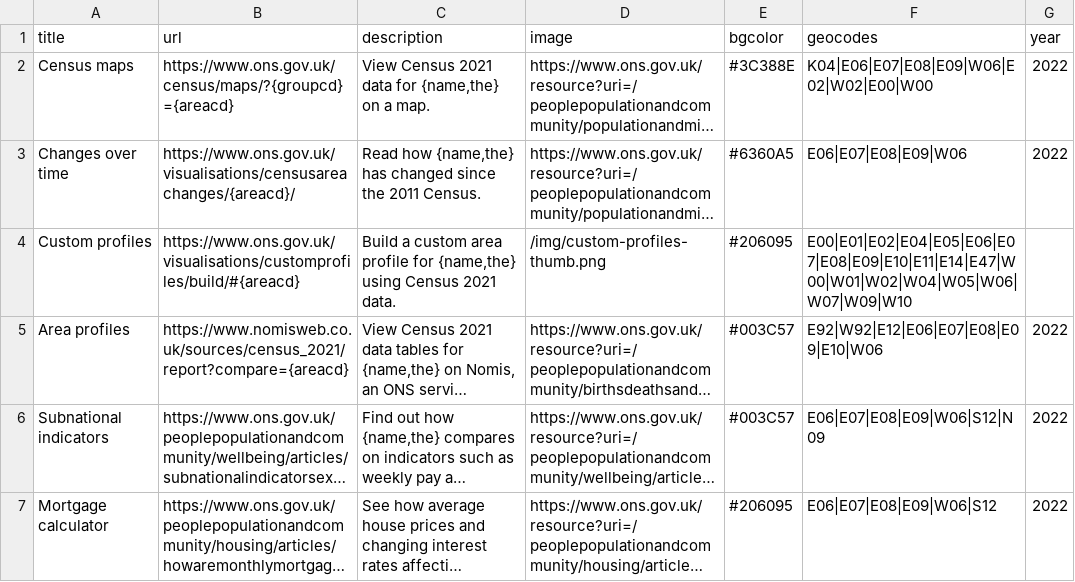
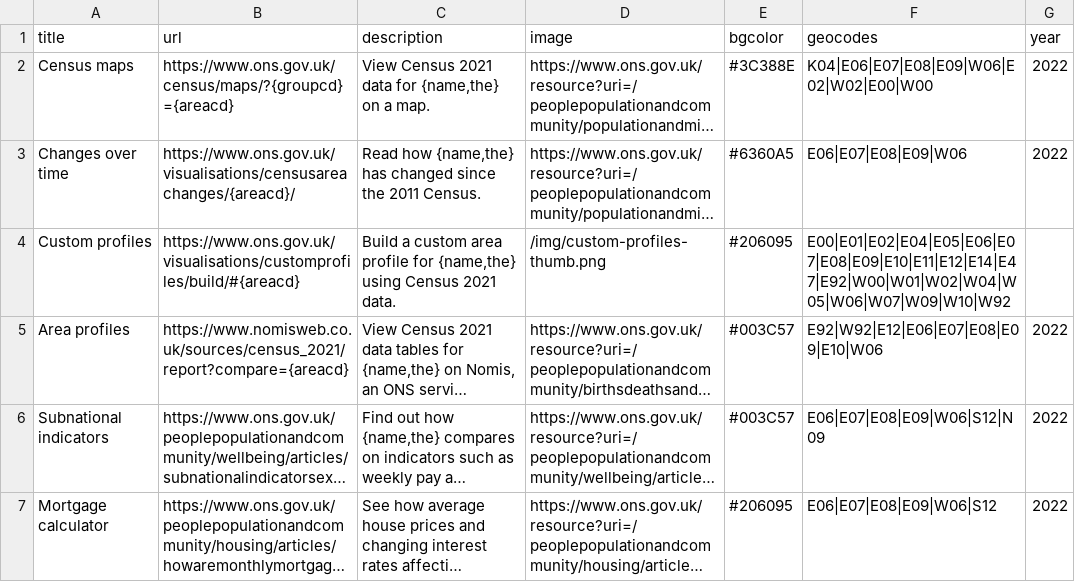
Before and after one commit to ONSvisual/geo-hub, a CSV file: static/data/csv/links.csv, drawn as a sheet; only a part is shown; long unchanged cells end in …; the diff names each change by its address in the sheet, - before the commit and + after, or states it on an @@ line.

Commit message:
link updates / fixes

```diff
--- a/static/data/csv/links.csv
+++ b/static/data/csv/links.csv
-F4 (geocodes): E00|E01|E02|E04|E05|E06|E07|E08|E09|E10|E11|E14|E47|W00|W01|W02|W04|W05|W06|W07|W09|W10
+F4 (geocodes): E00|E01|E02|E04|E05|E06|E07|E08|E09|E10|E11|E12|E14|E47|E92|W00|W01|W02|W04|W05|W06|W07|W09|W10|W92
```
Also changed, not shown: 1 other file.
